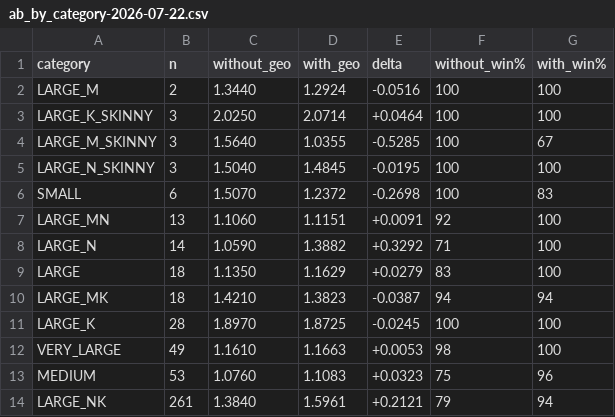
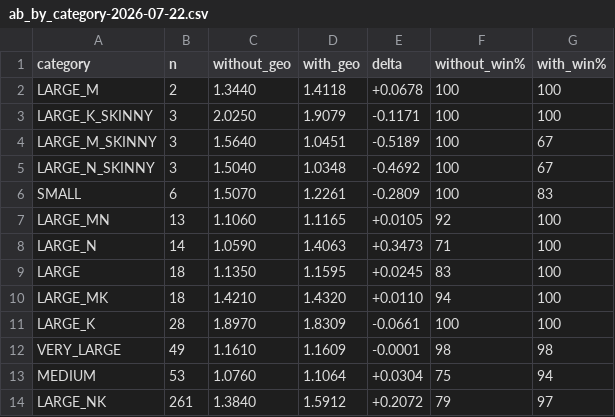
Before and after one commit to xiaohuguo2023/triton, a CSV file: docs/perf-baselines/ab_by_category-2026-07-22.csv, drawn as a sheet.

Commit message:
PerfModel: unify block-K into Little's-law DRAM saturation (drop kGran fudge)
Replaces the ad-hoc DRAM-granularity constant (7cbd84b1: memoryCycles *= 1+kGran/BK)
with first-principles physics. Root analysis (clean BK-isolated BW curves, fixed
warps/ns): the block-K effect is NOT per-matrix burst granularity -- B-heavy shapes
(A traffic ~0) show the SAME BK dependence as A-heavy -- so it is a per-ITERATION
effect tied to tileBytesABperK = (BM+BN)*BK*2, which scales with BK for BOTH operands.
The real mechanism is Little's-law HBM saturation (identical physics to the occupancy
model): bytes in flight = pipeline_depth * dram_bytes_per_k_iter; small BK or shallow
ns keep too few bytes outstanding to saturate HBM, so achieved BW < peak. Confirmed by
the strong ns×BK coupling (BK32 = 0.65 of peak at ns2 vs 0.83 at ns3) that a single
1+kGran/BK term cannot express (fitting it gave g=4.8..29, not a constant).

Change: est.memoryCycles now uses ACHIEVED DRAM BW, not peak --
    dramBwEff = min(peak, depth * dramBytesPerIter / hbmLatency)
    memoryCycles = dramTraffic / dramBwEff + l2Traffic / l2Bw
Previously the achieved-BW Little's law only fed the overlap term while the roofline
memoryCycles used peak (BK-invariant), which is why BK collapsed to a tie. hbmLatency
raised 1000 -> 2000 (back-solved from the measured saturation curve, 16384x256x7168
ns2: 0.65/0.97/1.0 at BK32/64/128) and now shared by BOTH the saturation and the
overlap term -- ONE physical constant, no standalone granularity fudge. Dense async
only; MX/a8w4 and sync copy keep peak BW (byte-identical).

Config sweep: model now predicts BK monotonically (pred BK32 492 << BK64 691, was
flat 691/691/691), matching measured, from the saturation law alone.

Full per-category A/B (vs 7cbd84b1, the kGran=5 version):
  LARGE_MK 1.382 -> 1.432, win 94% -> 100%   (block-K fully fixed, no fudge)
  LARGE_NK 1.596 -> 1.591, win 94% -> 97%     (deep-K members saturate correctly)
  LARGE_N +0.018 (100%), LARGE/LARGE_MN flat, LARGE_K ~flat (100%, run variance).
  VERY_LARGE 100%->98%, MEDIUM 96%->94% (the higher, more-correct latency slightly
  tightens their overlap -- minor, ~1 shape each). Overall n-weighted geomean flat
  (1.442->1.435, within LARGE_K variance), win% 96% -> 97%. Eliminates kDramGranularity.
Stacks on 7cbd84b1.

```diff
--- a/docs/perf-baselines/ab_by_category-2026-07-22.csv
+++ b/docs/perf-baselines/ab_by_category-2026-07-22.csv
@@ -1,14 +1,14 @@
 category,n,without_geo,with_geo,delta,without_win%,with_win%
-LARGE_M,2,1.3440,1.2924,-0.0516,100,100
-LARGE_K_SKINNY,3,2.0250,2.0714,+0.0464,100,100
-LARGE_M_SKINNY,3,1.5640,1.0355,-0.5285,100,67
-LARGE_N_SKINNY,3,1.5040,1.4845,-0.0195,100,100
-SMALL,6,1.5070,1.2372,-0.2698,100,83
-LARGE_MN,13,1.1060,1.1151,+0.0091,92,100
-LARGE_N,14,1.0590,1.3882,+0.3292,71,100
-LARGE,18,1.1350,1.1629,+0.0279,83,100
-LARGE_MK,18,1.4210,1.3823,-0.0387,94,94
-LARGE_K,28,1.8970,1.8725,-0.0245,100,100
-VERY_LARGE,49,1.1610,1.1663,+0.0053,98,100
-MEDIUM,53,1.0760,1.1083,+0.0323,75,96
-LARGE_NK,261,1.3840,1.5961,+0.2121,79,94
+LARGE_M,2,1.3440,1.4118,+0.0678,100,100
+LARGE_K_SKINNY,3,2.0250,1.9079,-0.1171,100,100
+LARGE_M_SKINNY,3,1.5640,1.0451,-0.5189,100,67
+LARGE_N_SKINNY,3,1.5040,1.0348,-0.4692,100,67
+SMALL,6,1.5070,1.2261,-0.2809,100,83
+LARGE_MN,13,1.1060,1.1165,+0.0105,92,100
+LARGE_N,14,1.0590,1.4063,+0.3473,71,100
+LARGE,18,1.1350,1.1595,+0.0245,83,100
+LARGE_MK,18,1.4210,1.4320,+0.0110,94,100
+LARGE_K,28,1.8970,1.8309,-0.0661,100,100
+VERY_LARGE,49,1.1610,1.1609,-0.0001,98,98
+MEDIUM,53,1.0760,1.1064,+0.0304,75,94
+LARGE_NK,261,1.3840,1.5912,+0.2072,79,97
```
Also changed, not shown: 1 other file.
